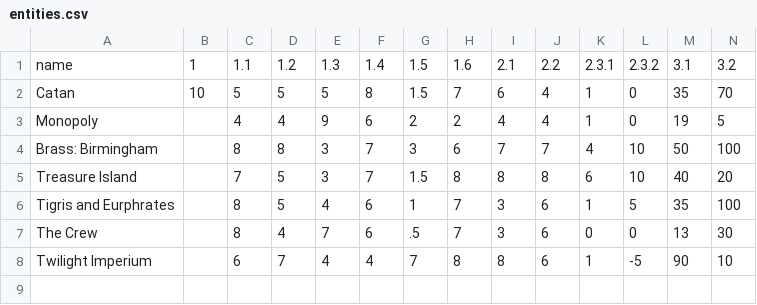
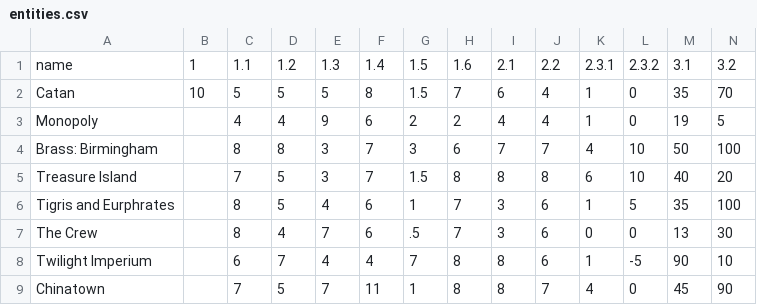
Before and after one commit to signal-noise/index-core, a CSV file: data/simple-index-set/entities.csv, drawn as a sheet.

Commit message:
add new test data

```diff
--- a/data/simple-index-set/entities.csv
+++ b/data/simple-index-set/entities.csv
@@ -8 +8,2 @@ The Crew,,8,4,7,6,.5,7,3,6,0,0,13,30
 Twilight Imperium,,6,7,4,4,7,8,8,6,1,-5,90,10
+Chinatown,,7,5,7,11,1,8,8,7,4,0,45,90
```
